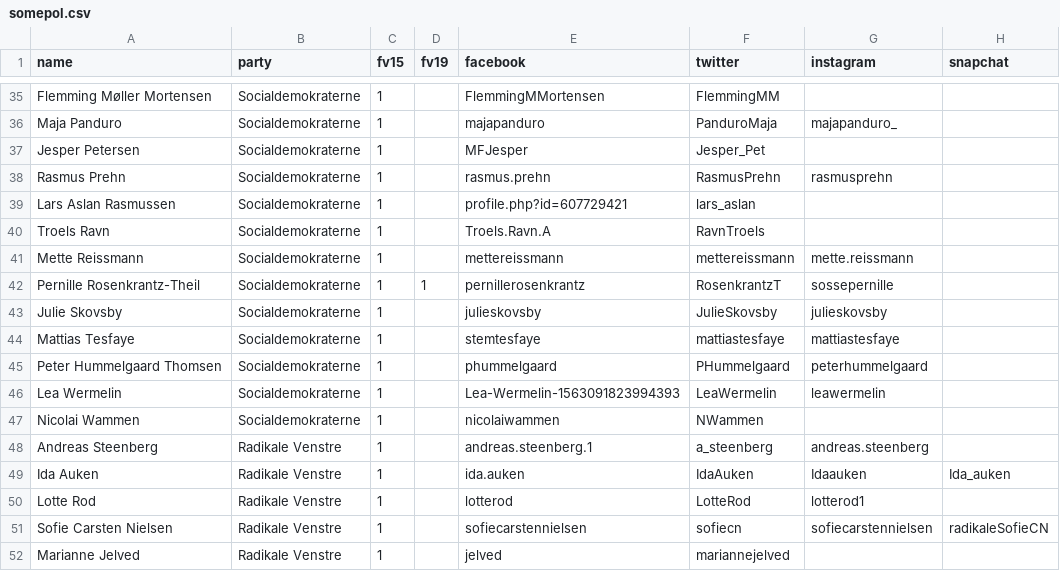
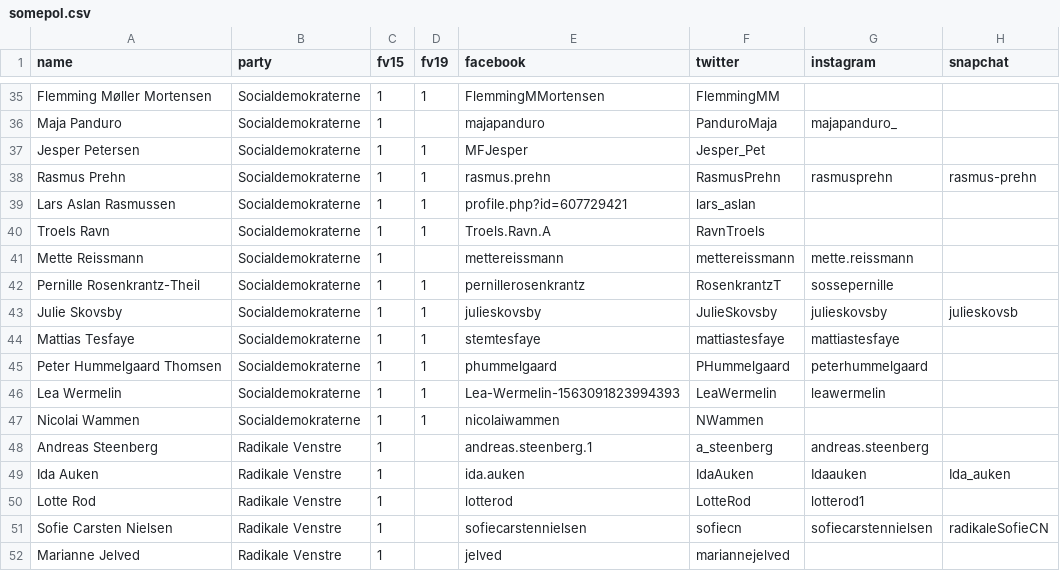
Before and after one commit to erikgahner/SoMePol, a CSV file: somepol.csv, drawn as a sheet; only a part is shown, gaps mark what is left out; the diff covers the shown part only; the diff names each change by its address in the sheet, - before the commit and + after, or states it on an @@ line.

```diff
--- a/somepol.csv
+++ b/somepol.csv
-D35 (fv19): (empty)
+D35 (fv19): 1
-D37:D40 (fv19): (empty)
+D37:D40 (fv19): 1
-H38 (snapchat): (empty)
+H38 (snapchat): rasmus-prehn
-D43:D47 (fv19): (empty)
+D43:D47 (fv19): 1
-H43 (snapchat): (empty)
+H43 (snapchat): julieskovsb
```
Also changed, not shown: 13 added rows and 22 edited cells elsewhere in this file.
